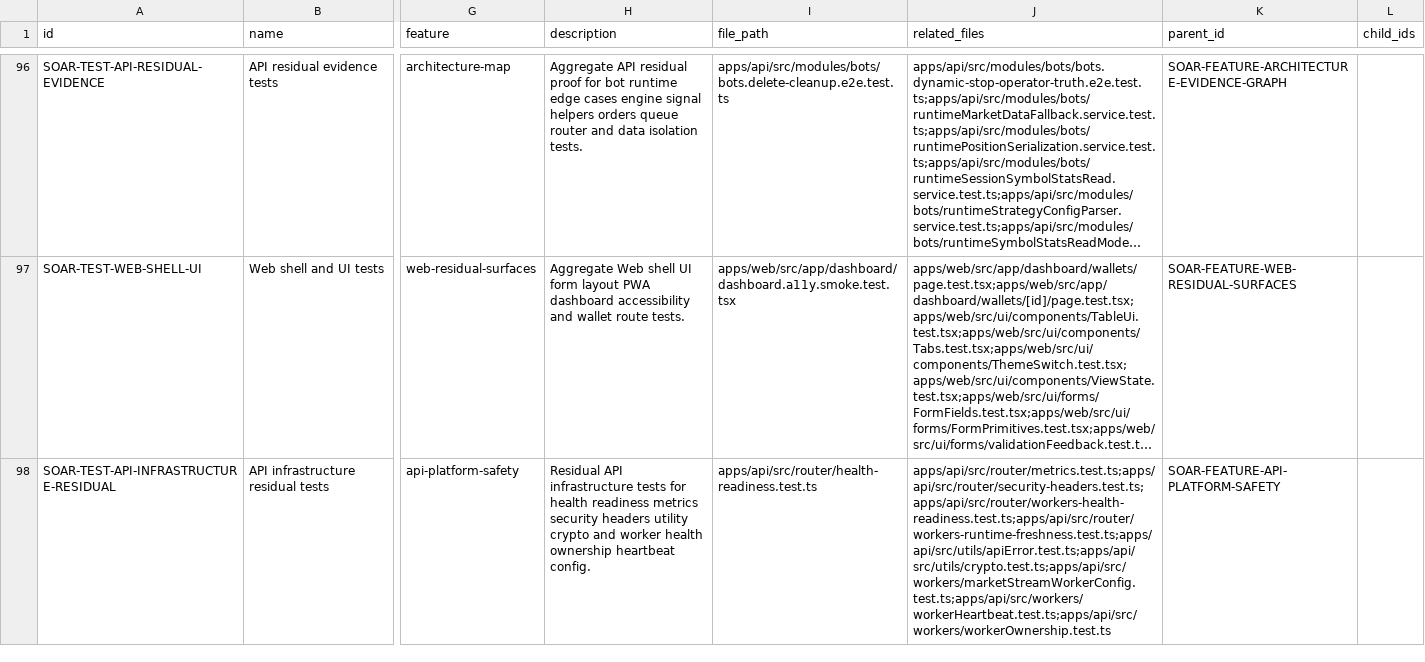
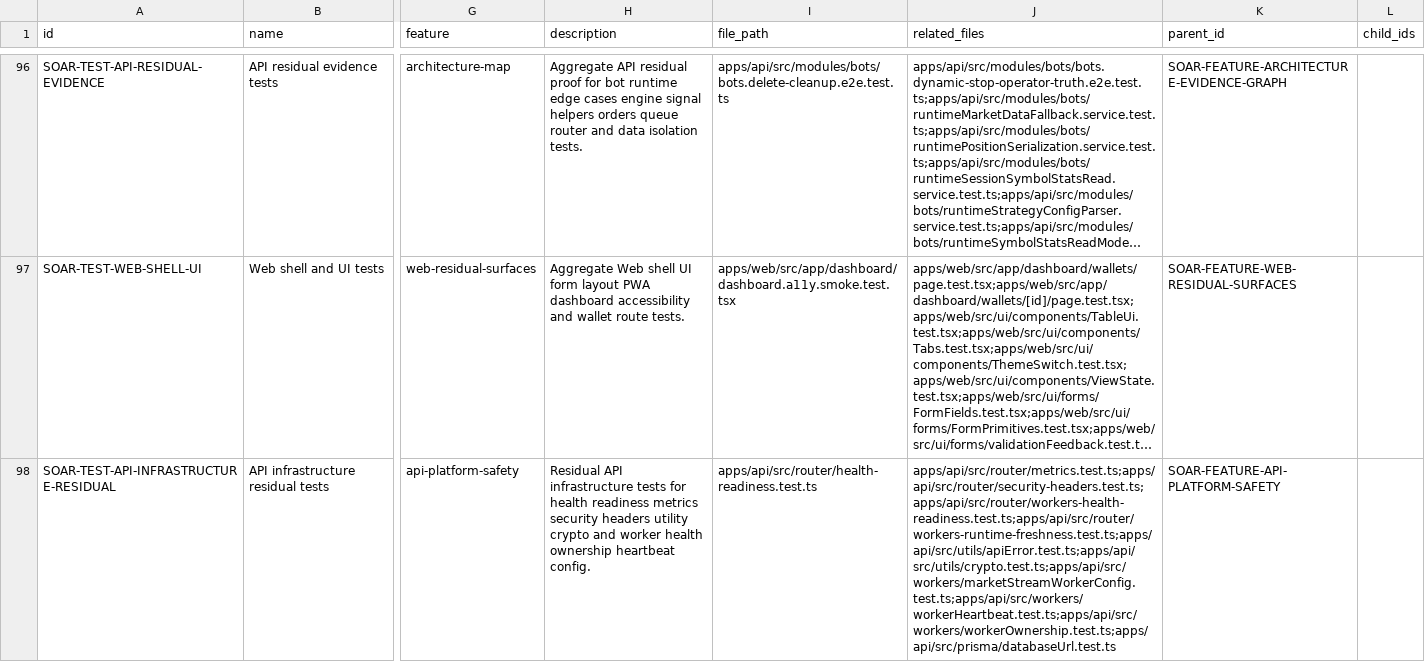
Before and after one commit to Wroblewski-Patryk/Soar, a CSV file: docs/architecture/registry/tests.csv, drawn as a sheet; only a part is shown, gaps mark what is left out; long unchanged cells end in …; the diff covers the shown part only; the diff names each change by its address in the sheet, - before the commit and + after, or states it on an @@ line.

Commit message:
fix: align strategy execution and optimize runtime monitoring

```diff
--- a/docs/architecture/registry/tests.csv
+++ b/docs/architecture/registry/tests.csv
-J98 (related_files): apps/api/src/router/metrics.test.ts;apps/api/src/router/security-headers.test.ts;apps/api/src/router/workers-health-readiness.test.ts;apps/api/src/router/workers-runtime-freshness.test.ts;apps/api/src/utils/apiError.test.ts;apps/api/src/utils/crypto.test.ts;apps/api/src/workers/marketStreamWorkerConfig.test.ts;apps/api/src/workers/workerHeartbeat.test.ts;apps/api/src/workers/workerOwnership.test.ts
+J98 (related_files): apps/api/src/router/metrics.test.ts;apps/api/src/router/security-headers.test.ts;apps/api/src/router/workers-health-readiness.test.ts;apps/api/src/router/workers-runtime-freshness.test.ts;apps/api/src/utils/apiError.test.ts;apps/api/src/utils/crypto.test.ts;apps/api/src/workers/marketStreamWorkerConfig.test.ts;apps/api/src/workers/workerHeartbeat.test.ts;apps/api/src/workers/workerOwnership.test.ts;apps/api/src/prisma/databaseUrl.test.ts
```
Also changed, not shown: 1 added row and 1 edited cell elsewhere in this file, 47 other files.
